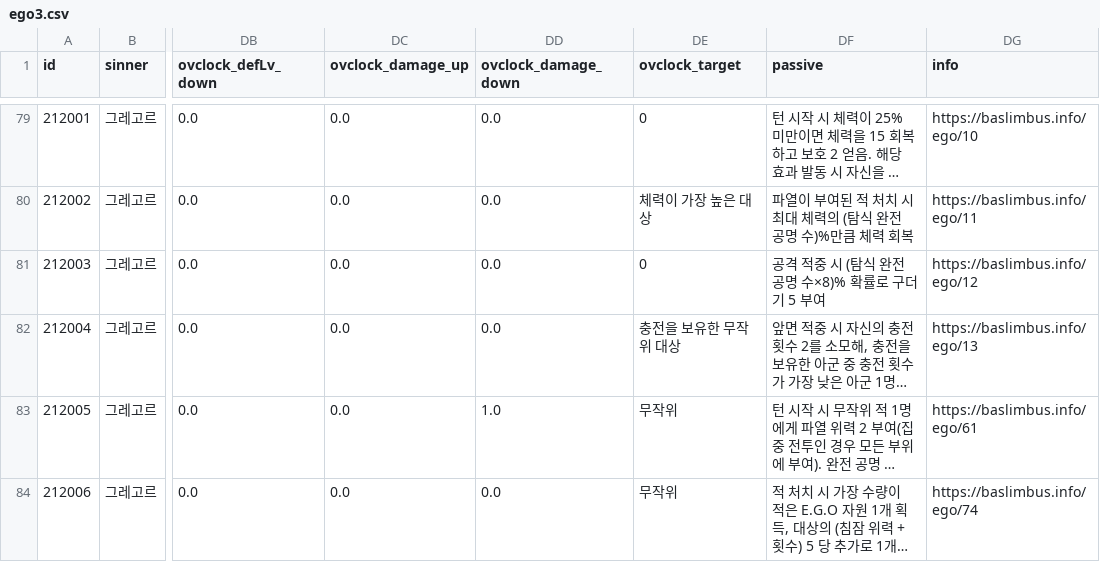
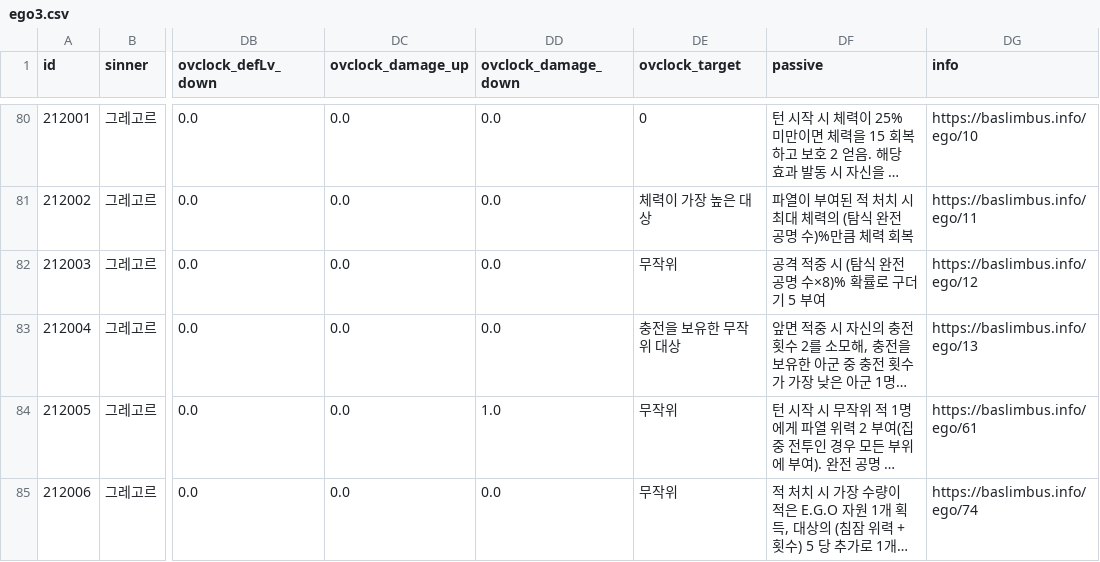
Before and after one commit to Q17-kr/LC-Deck-Maker, a CSV file: data/ego3.csv, drawn as a sheet; only a part is shown, gaps mark what is left out; long unchanged cells end in …; addresses are those after the commit; the diff covers the shown part only; the diff names each change by its address in the sheet, - before the commit and + after, or states it on an @@ line.

```diff
--- a/data/ego3.csv
+++ b/data/ego3.csv
-DE82 (ovclock_target): 0
+DE82 (ovclock_target): 무작위
```
Also changed, not shown: 1 added row and 9 edited cells elsewhere in this file, data/ego4.csv, data/id3.csv, 9 other files.
